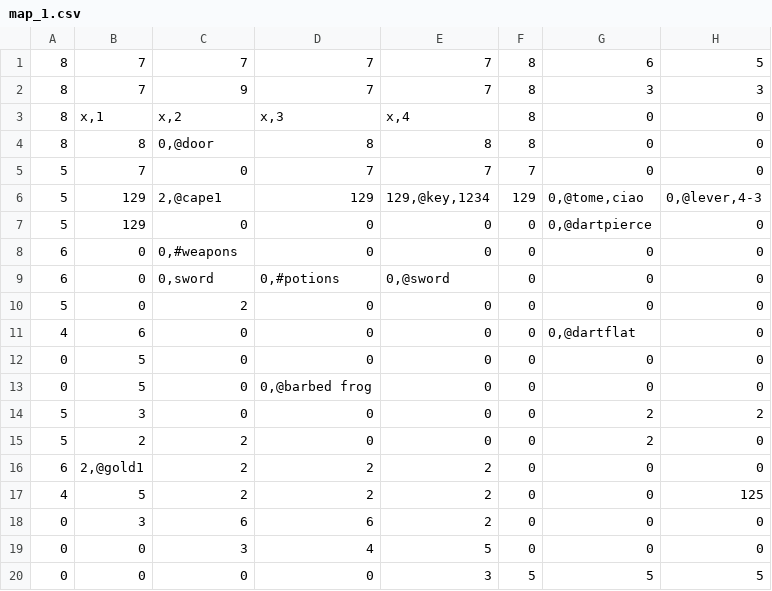
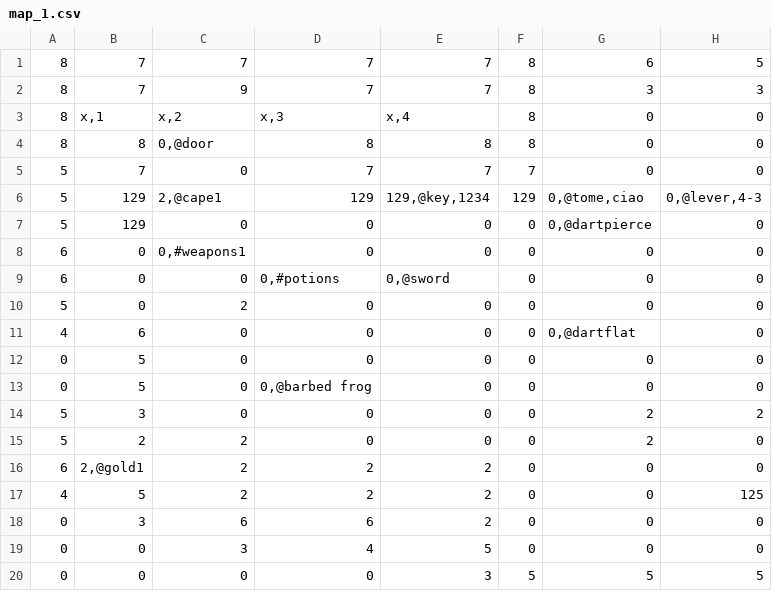
Before and after one commit to LucaGGE/Azoth-Blackguard, a CSV file: modding/map_1.csv, drawn as a sheet; only a part is shown; the diff names each change by its address in the sheet, - before the commit and + after, or states it on an @@ line.

```diff
--- a/modding/map_1.csv
+++ b/modding/map_1.csv
-C8: 0,#weapons
+C8: 0,#weapons1
-C9: 0,sword
+C9: 0
```
Also changed, not shown: 4 other files.
